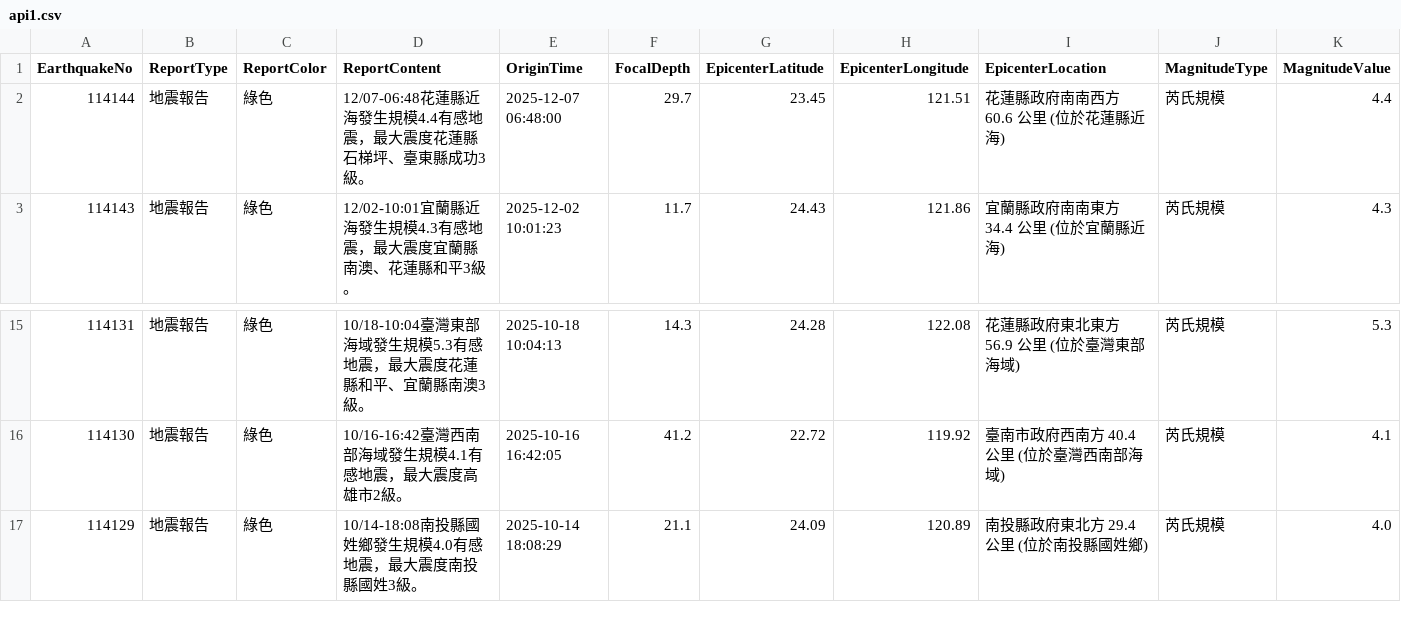
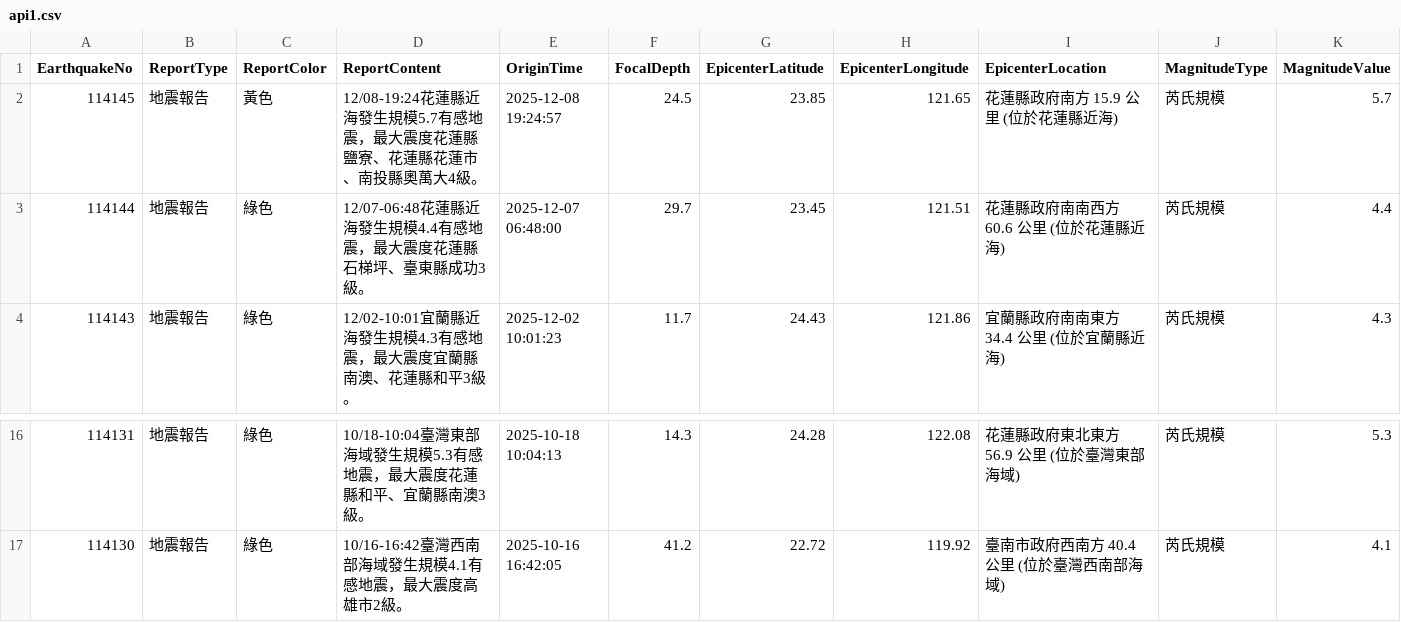
Before and after one commit to FatFang/crawler, a CSV file: api1.csv, drawn as a sheet; only a part is shown, gaps mark what is left out; removed rows and columns are numbered as before the commit, all else as after; rows hold the shown columns only; the diff names each change by its address in the sheet, - before the commit and + after, or states it on an @@ line.

Commit message:
Update api1.csv by bot

```diff
--- a/api1.csv
+++ b/api1.csv
+row 2: 114145 | 地震報告 | 黃色 | 12/08-19:24花蓮縣近海發生規模5.7有感地震，最大震度花蓮縣鹽寮、花蓮縣花蓮市、南投縣奧萬大4級。 | 2025-12-08 19:24:57 | 24.5 | 23.85 | 121.65 | 花蓮縣政府南方 15.9 公里 (位於花蓮縣近海) | 芮氏規模 | 5.7
-row 17: 114129 | 地震報告 | 綠色 | 10/14-18:08南投縣國姓鄉發生規模4.0有感地震，最大震度南投縣國姓3級。 | 2025-10-14 18:08:29 | 21.1 | 24.09 | 120.89 | 南投縣政府東北方 29.4 公里 (位於南投縣國姓鄉) | 芮氏規模 | 4.0
```
